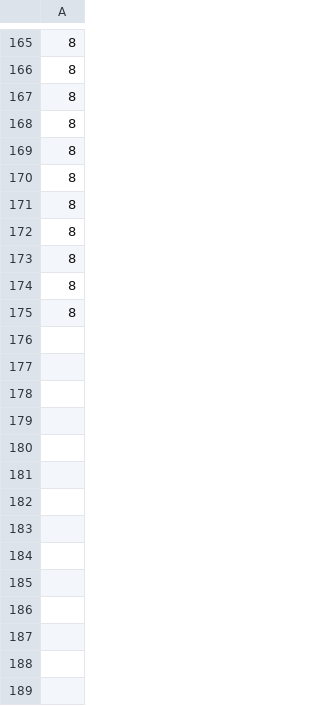
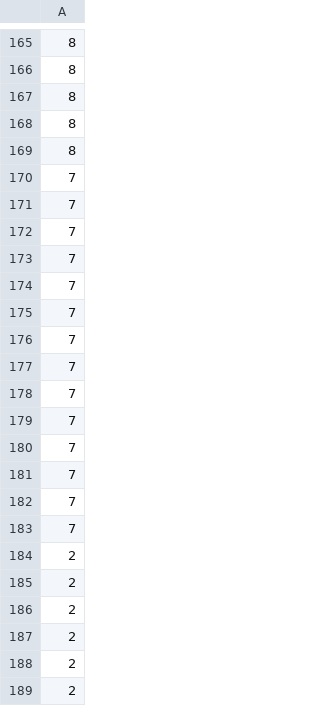
Before and after one commit to jdm365/CPP, a CSV file: games/basic_game/textures/level_design.csv, drawn as a sheet; only a part is shown, gaps mark what is left out; the diff covers the shown part only.

```diff
--- a/games/basic_game/textures/level_design.csv
+++ b/games/basic_game/textures/level_design.csv
@@ -169,7 +169,21 @@
 8,
-8,
-8,
-8,
-8,
-8,
-8
+7,
+7,
+7,
+7,
+7,
+7,
+7,
+7,
+7,
+7,
+7,
+7,
+7,
+7,
+2,
+2,
+2,
+2,
+2,
+2,
```
Also changed, not shown: 38 added rows elsewhere in this file, 13 other files.
